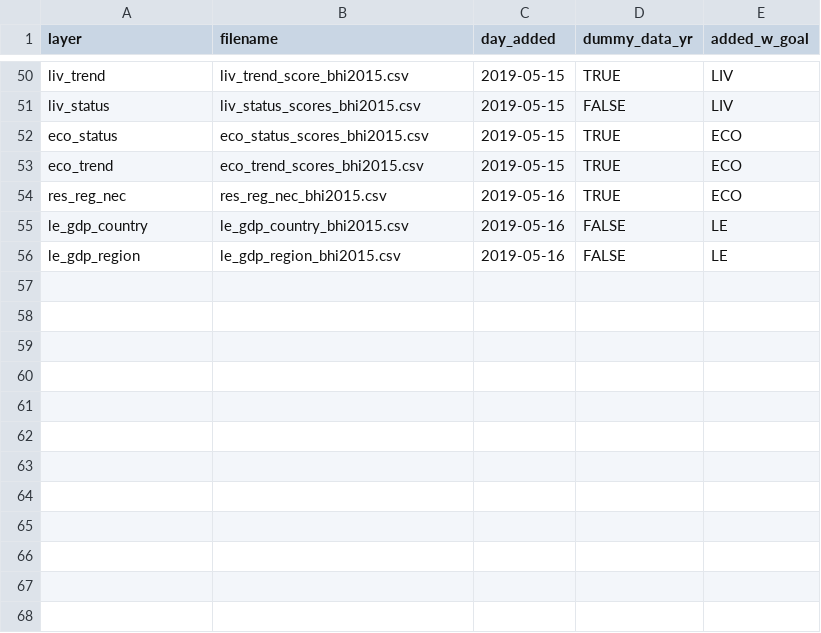
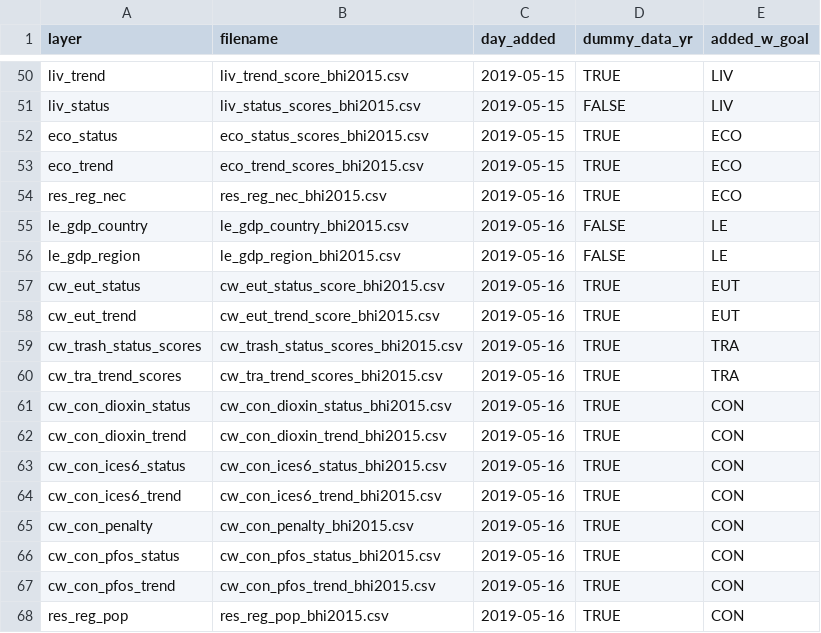
Before and after one commit to OHI-Science/bhi, a CSV file: baltic/temp/track_layers_added.csv, drawn as a sheet; only a part is shown, gaps mark what is left out.

```diff
--- a/baltic/temp/track_layers_added.csv
+++ b/baltic/temp/track_layers_added.csv
@@ -56 +56,13 @@ le_gdp_country,le_gdp_country_bhi2015.csv,2019-05-16,FALSE,LE
 le_gdp_region,le_gdp_region_bhi2015.csv,2019-05-16,FALSE,LE
+cw_eut_status,cw_eut_status_score_bhi2015.csv,2019-05-16,TRUE,EUT
+cw_eut_trend,cw_eut_trend_score_bhi2015.csv,2019-05-16,TRUE,EUT
+cw_trash_status_scores,cw_trash_status_scores_bhi2015.csv,2019-05-16,TRUE,TRA
+cw_tra_trend_scores,cw_tra_trend_scores_bhi2015.csv,2019-05-16,TRUE,TRA
+cw_con_dioxin_status,cw_con_dioxin_status_bhi2015.csv,2019-05-16,TRUE,CON
+cw_con_dioxin_trend,cw_con_dioxin_trend_bhi2015.csv,2019-05-16,TRUE,CON
+cw_con_ices6_status,cw_con_ices6_status_bhi2015.csv,2019-05-16,TRUE,CON
+cw_con_ices6_trend,cw_con_ices6_trend_bhi2015.csv,2019-05-16,TRUE,CON
+cw_con_penalty,cw_con_penalty_bhi2015.csv,2019-05-16,TRUE,CON
+cw_con_pfos_status,cw_con_pfos_status_bhi2015.csv,2019-05-16,TRUE,CON
+cw_con_pfos_trend,cw_con_pfos_trend_bhi2015.csv,2019-05-16,TRUE,CON
+res_reg_pop,res_reg_pop_bhi2015.csv,2019-05-16,TRUE,CON
```
Also changed, not shown: baltic/conf/pressures_matrix.csv, baltic/conf/resilience_matrix.csv, 17 other files.
